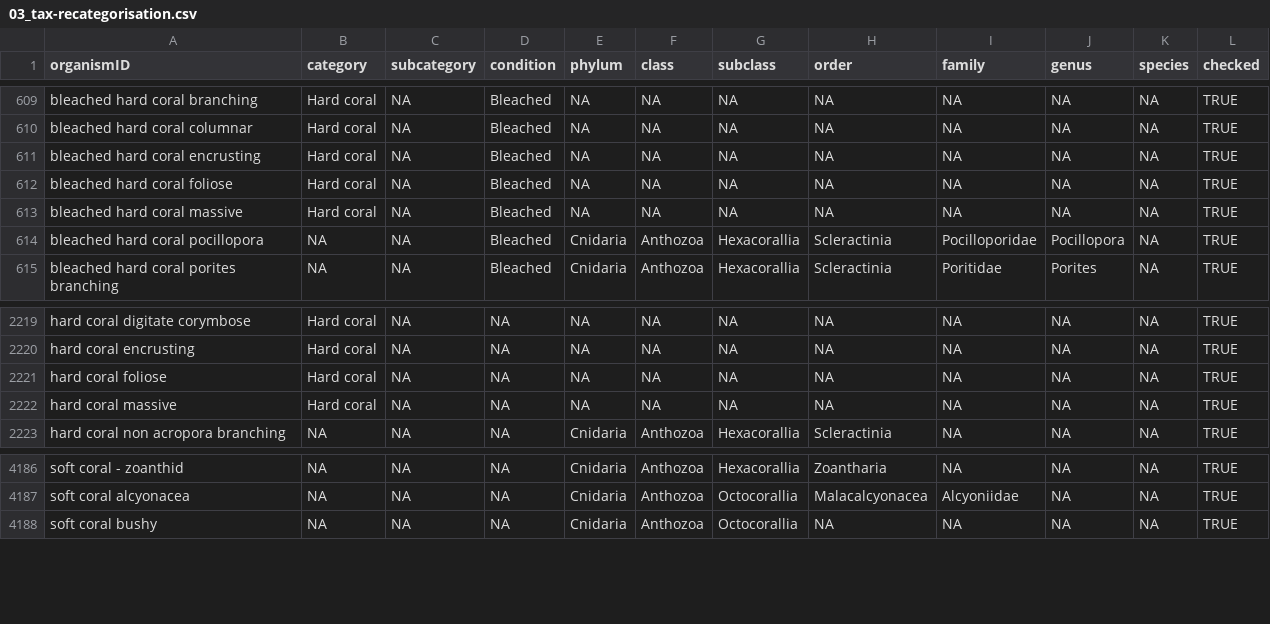
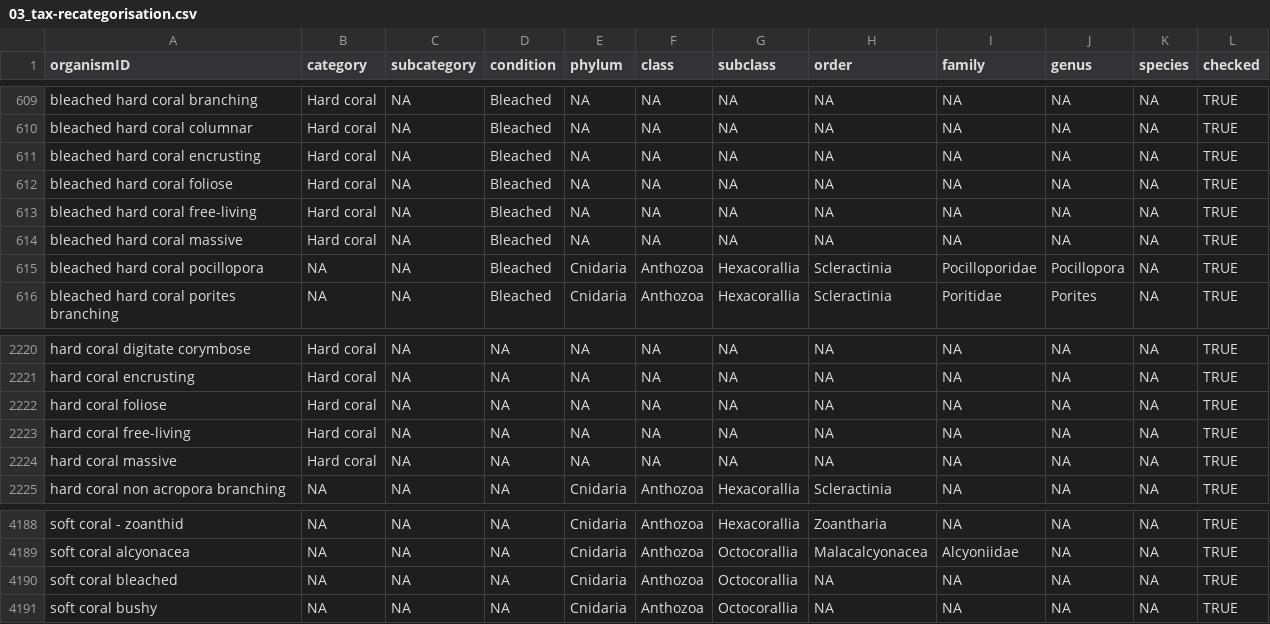
Before and after one commit to GCRMN/gcrmndb_benthos, a CSV file: data/03_tax-recategorisation.csv, drawn as a sheet; only a part is shown, gaps mark what is left out; the diff names each change by its address in the sheet, - before the commit and + after, or states it on an @@ line.

Commit message:
standardize dataset 0220

```diff
--- a/data/03_tax-recategorisation.csv
+++ b/data/03_tax-recategorisation.csv
+row 613: bleached hard coral free-living | Hard coral | NA | Bleached | NA | NA | NA | NA | NA | NA | NA | TRUE
+row 2223: hard coral free-living | Hard coral | NA | NA | NA | NA | NA | NA | NA | NA | NA | TRUE
+row 4190: soft coral bleached | NA | NA | NA | Cnidaria | Anthozoa | Octocorallia | NA | NA | NA | NA | TRUE
```
Also changed, not shown: 2 other files.
